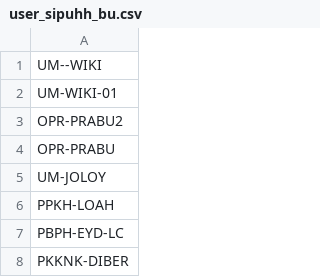
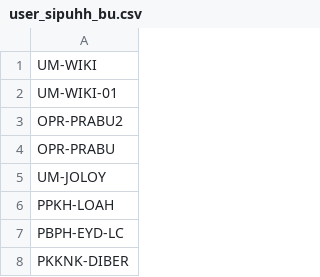
Before and after one commit to duniandis/data_apk, a CSV file: user_sipuhh_bu.csv, drawn as a sheet; only a part is shown.

Commit message:
Update user_sipuhh_bu.csv

```diff
--- a/user_sipuhh_bu.csv
+++ b/user_sipuhh_bu.csv
@@ -1,2 +1,2 @@
-UM--WIKI
+UM-WIKI
 UM-WIKI-01
```
